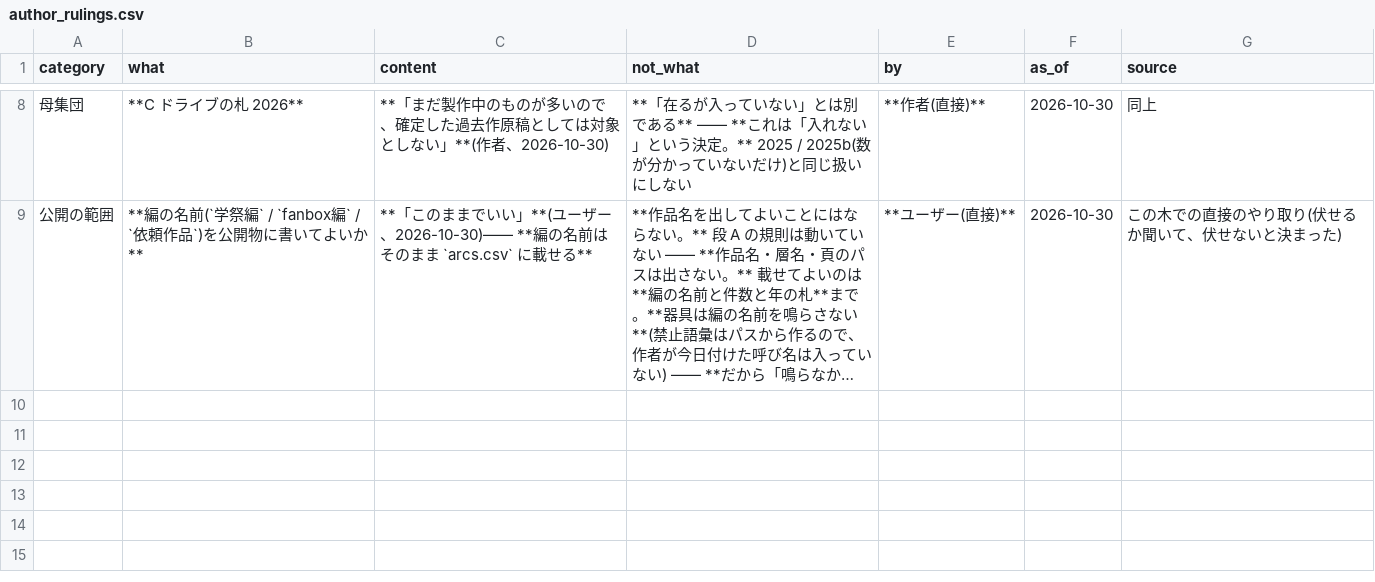
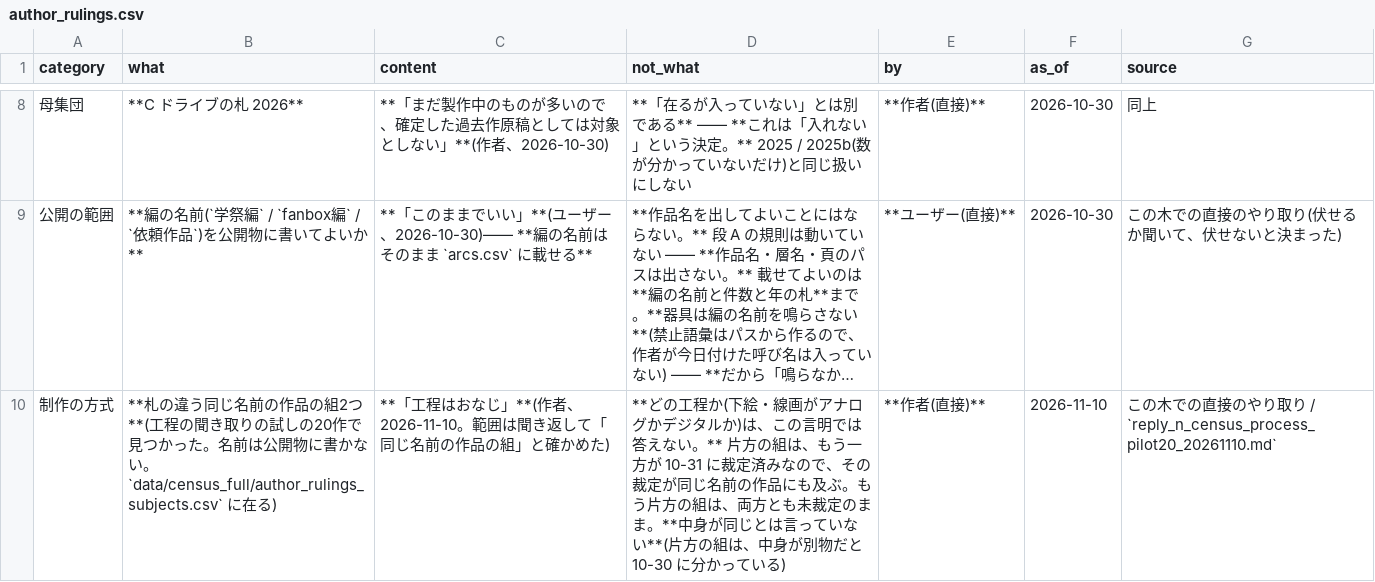
Before and after one commit to kuromook/gen_lineart, a CSV file: census/author_rulings.csv, drawn as a sheet; only a part is shown, gaps mark what is left out; long unchanged cells end in …; the diff names each change by its address in the sheet, - before the commit and + after, or states it on an @@ line.

```diff
--- a/census/author_rulings.csv
+++ b/census/author_rulings.csv
+row 10: 制作の方式 | **札の違う同じ名前の作品の組2つ**(工程の聞き取りの試しの20作で見つかった。名前は公開物に書かない。`data/census_full/author_rulings_subjects.csv` に在る) | **「工程はおなじ」**(作者、2026-11-10。範囲は聞き返して「同じ名前の作品の組」と確かめた) | **どの工程か(下絵・線画がアナログかデジタルか)は、この言明では答えない。** 片方の組は、もう一方が 10-31 に裁定済みなので、その裁定が同じ名前の作品にも及ぶ。もう片方の組は、両方とも未裁定のまま。**中身が同じとは言っていない**(片方の組は、中身が別物だと 10-30 に分かっている) | **作者(直接)** | 2026-11-10 | この木での直接のやり取り / `reply_n_census_process_pilot20_20261110.md`
```
Also changed, not shown: census/provenance.csv, 2 other files.
